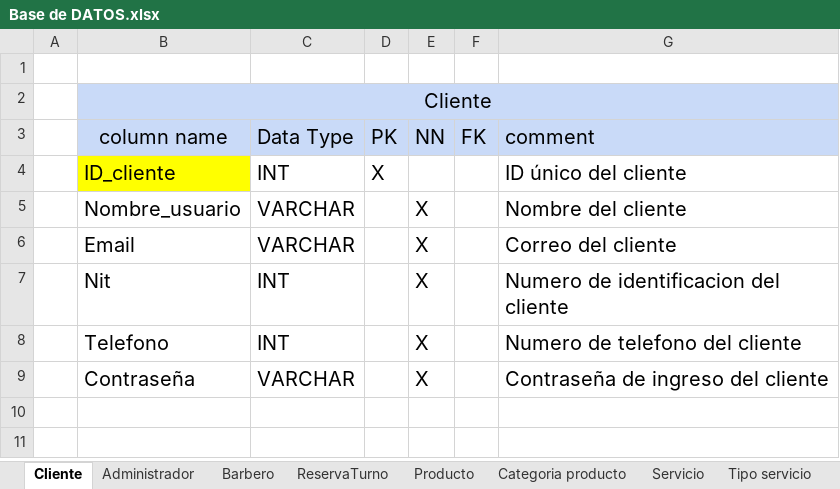
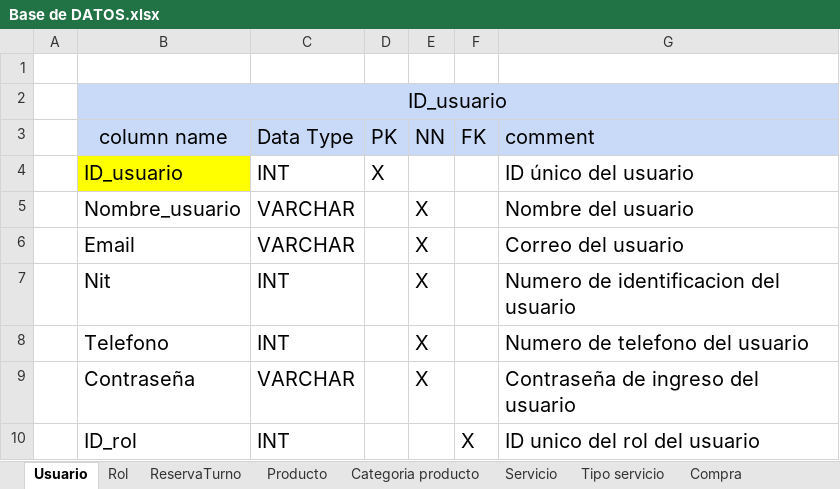
Before and after one commit to luiscarlosmedina/Master-Barber, an Excel workbook: Diccionario base de datos/Base de DATOS.xlsx, sheet Usuario, drawn as a sheet; values as stored, in another font and other column widths than the file's, no borders; the diff names each change by its address in the sheet, - before the commit and + after, or states it on an @@ line.

```diff
--- a/Diccionario base de datos/Base de DATOS.xlsx (sheet Usuario)
+++ b/Diccionario base de datos/Base de DATOS.xlsx (sheet Usuario)
-sheet tab: Cliente
+sheet tab: Usuario
-sheet tab: Administrador
+sheet tab: Rol
-sheet tab: Barbero
-B2 (column name): Cliente
+B2 (column name): ID_usuario
-B4 (column name): ID_cliente
+B4 (column name): ID_usuario
-G4 (comment): ID único del cliente
+G4 (comment): ID único del usuario
-G5 (comment): Nombre del cliente
+G5 (comment): Nombre del usuario
-G6 (comment): Correo del cliente
+G6 (comment): Correo del usuario
-G7 (comment): Numero de identificacion del cliente
+G7 (comment): Numero de identificacion del usuario
-G8 (comment): Numero de telefono del cliente
+G8 (comment): Numero de telefono del usuario
-G9 (comment): Contraseña de ingreso del cliente
+G9 (comment): Contraseña de ingreso del usuario
+row 10:  | ID_rol | INT |  |  | X | ID unico del rol del usuario
```
Also changed, not shown: sheet Rol, sheet ReservaTurno, sheet Servicio, sheet CarritoCompras, sheet Compra, sheet Horario, 3 more sheets, 2 other files.
